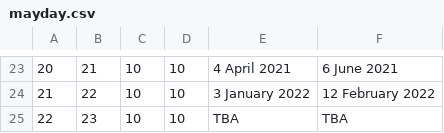
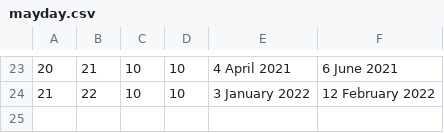
Before and after one commit to dcadata/scraper-actions, a CSV file: data/mayday.csv, drawn as a sheet; only a part is shown, gaps mark what is left out.

```diff
--- a/data/mayday.csv
+++ b/data/mayday.csv
@@ -24,2 +24 @@
 21,22,10,10,3 January 2022,12 February 2022
-22,23,10,10,TBA,TBA
```
